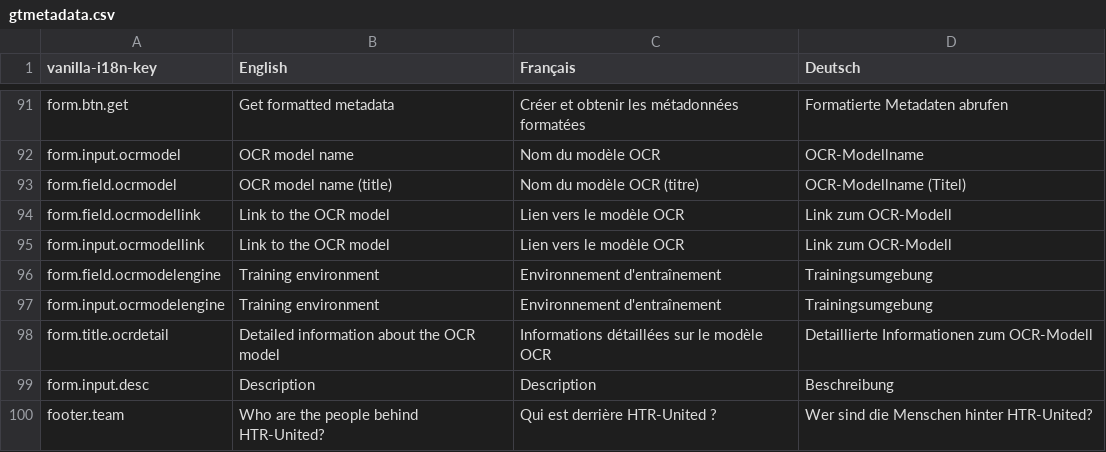
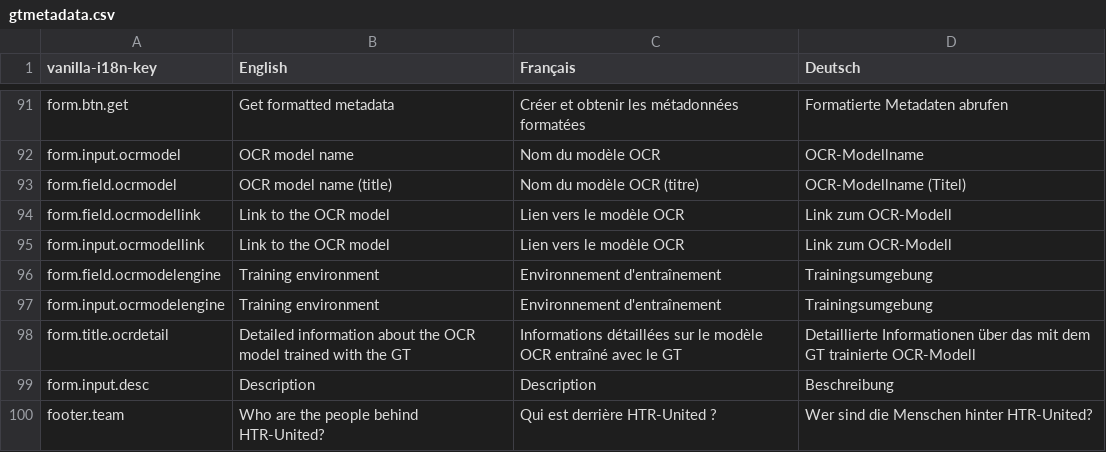
Before and after one commit to OCR-D/gt-metadata, a CSV file: assets/vanilla-i18n/gtmetadata.csv, drawn as a sheet; only a part is shown, gaps mark what is left out.

Commit message:
update model

```diff
--- a/assets/vanilla-i18n/gtmetadata.csv
+++ b/assets/vanilla-i18n/gtmetadata.csv
@@ -97,3 +97,3 @@ form.field.ocrmodelengine,"Training environment","Environnement d'entraînement"
 form.input.ocrmodelengine,"Training environment","Environnement d'entraînement","Trainingsumgebung"
-form.title.ocrdetail,Detailed information about the OCR model,Informations détaillées sur le modèle OCR,Detaillierte Informationen zum OCR-Modell
+form.title.ocrdetail,Detailed information about the OCR model trained with the GT,Informations détaillées sur le modèle OCR entraîné avec le GT,Detaillierte Informationen über das mit dem GT trainierte OCR-Modell
 form.input.desc,Description,Description,Beschreibung
```
Also changed, not shown: 1 other file.
